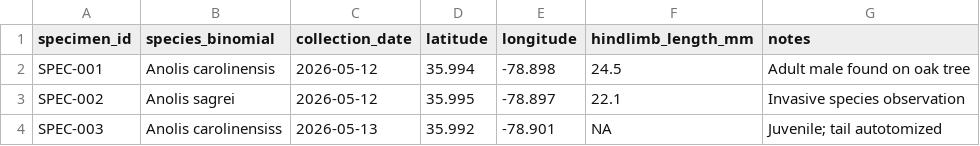
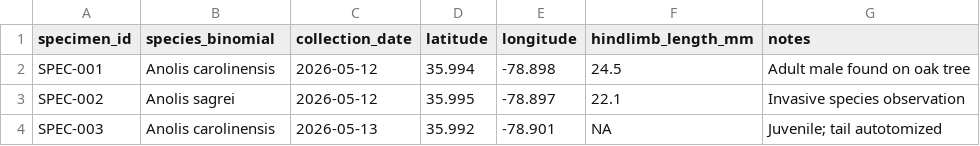
Before and after one commit to muskaantoshniwal/organismal-field-data-1, a CSV file: specimen_log.csv, drawn as a sheet.

Commit message:
fixed spelling for Anolis carolinensis

```diff
--- a/specimen_log.csv
+++ b/specimen_log.csv
@@ -3,2 +3,2 @@ SPEC-001,Anolis carolinensis,2026-05-12,35.994,-78.898,24.5,Adult male found on
 SPEC-002,Anolis sagrei,2026-05-12,35.995,-78.897,22.1,Invasive species observation
-SPEC-003,Anolis carolinensiss,2026-05-13,35.992,-78.901,NA,Juvenile; tail autotomized
+SPEC-003,Anolis carolinensis,2026-05-13,35.992,-78.901,NA,Juvenile; tail autotomized
```
